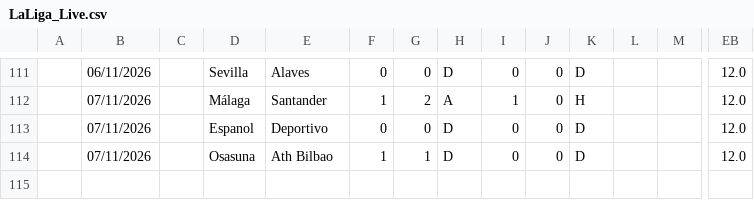
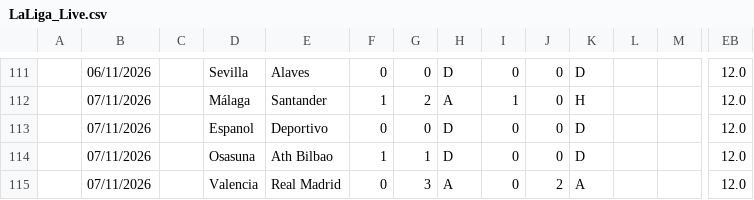
Before and after one commit to iFelice/SoccerMath2.0, a CSV file: SoccerMath/database/LaLiga_Live.csv, drawn as a sheet; only a part is shown, gaps mark what is left out; rows hold the shown columns only; the diff names each change by its address in the sheet, - before the commit and + after, or states it on an @@ line.

```diff
--- a/SoccerMath/database/LaLiga_Live.csv
+++ b/SoccerMath/database/LaLiga_Live.csv
+row 115:  | 07/11/2026 |  | Valencia | Real Madrid | 0 | 3 | A | 0 | 2 | A |  |  | 12.0
```
Also changed, not shown: SoccerMath/database/Ligue1_Live.csv, SoccerMath/database/SerieA_Live.csv.
